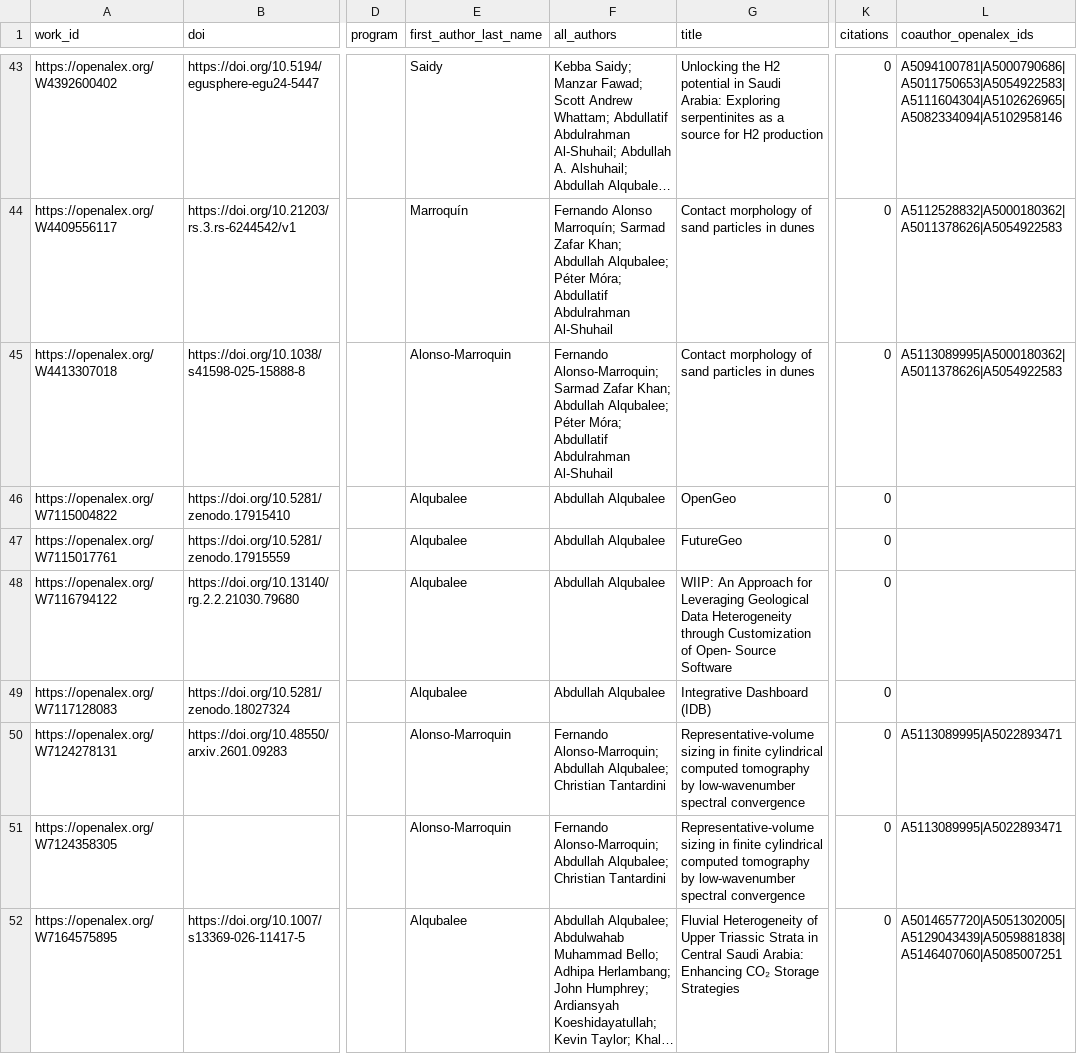
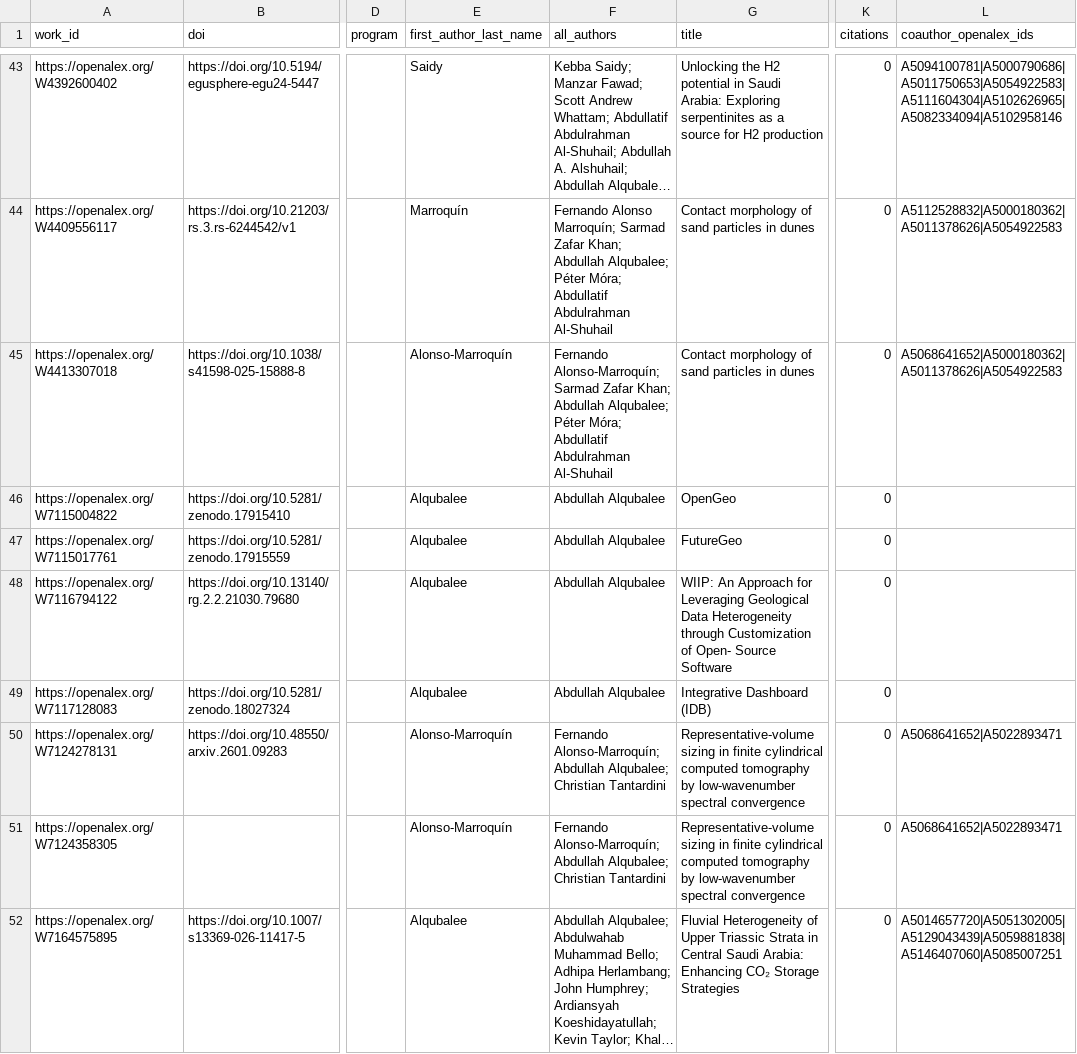
Before and after one commit to digitalgeosciences/idb, a CSV file: data/works.csv, drawn as a sheet; only a part is shown, gaps mark what is left out; long unchanged cells end in …; the diff names each change by its address in the sheet, - before the commit and + after, or states it on an @@ line.

```diff
--- a/data/works.csv
+++ b/data/works.csv
-E45 (first_author_last_name): Alonso-Marroquin
+E45 (first_author_last_name): Alonso-Marroquín
-F45 (all_authors): Fernando Alonso-Marroquin; Sarmad Zafar…
+F45 (all_authors): Fernando Alonso-Marroquín; Sarmad Zafar…
-L45 (coauthor_openalex_ids): A5113089995|A5000180362|A5011378626|A5054922583
+L45 (coauthor_openalex_ids): A5068641652|A5000180362|A5011378626|A5054922583
-E50:E51 (first_author_last_name): Alonso-Marroquin
+E50:E51 (first_author_last_name): Alonso-Marroquín
-F50:F51 (all_authors): Fernando Alonso-Marroquin; Abdullah Alqubalee;…
+F50:F51 (all_authors): Fernando Alonso-Marroquín; Abdullah Alqubalee;…
-L50:L51 (coauthor_openalex_ids): A5113089995|A5022893471
+L50:L51 (coauthor_openalex_ids): A5068641652|A5022893471
```
Also changed, not shown: 4 other files.
